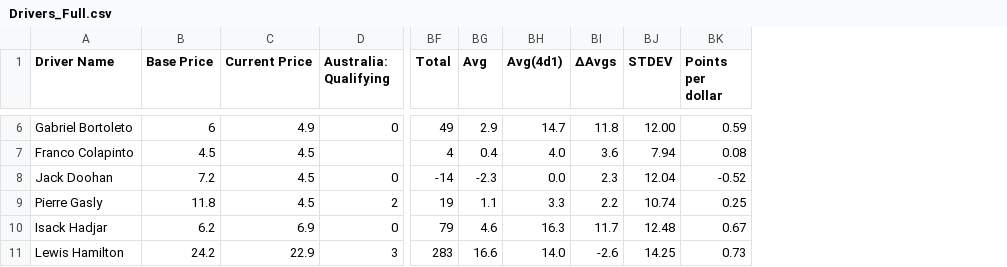
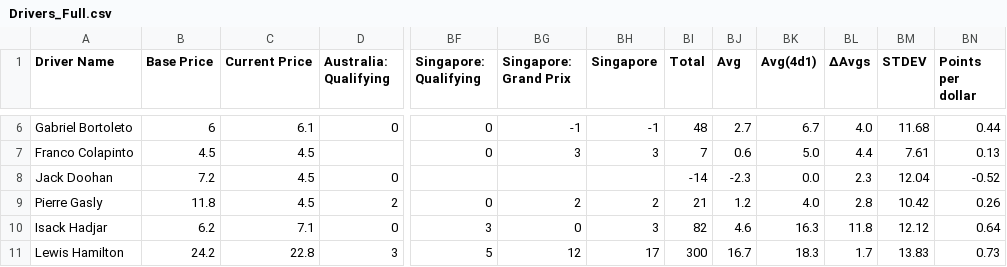
Before and after one commit to AelinaXY/F1-Point-Calc, a CSV file: src/main/resources/Drivers_Full.csv, drawn as a sheet; only a part is shown, gaps mark what is left out; addresses are those after the commit; the diff covers the shown part only; the diff names each change by its address in the sheet, - before the commit and + after, or states it on an @@ line.

Commit message:
Singapore data sheets

```diff
--- a/src/main/resources/Drivers_Full.csv
+++ b/src/main/resources/Drivers_Full.csv
+column BF (Singapore: Qualifying), rows 6-11: 0 | 0 |  | 0 | 3 | 5
+column BG (Singapore: Grand Prix), rows 6-11: -1 | 3 |  | 2 | 0 | 12
+column BH (Singapore), rows 6-11: -1 | 3 |  | 2 | 3 | 17
-C6 (Current Price): 4.9
+C6 (Current Price): 6.1
-BI6 (Total): 49
+BI6 (Total): 48
-BJ6 (Avg): 2.9
+BJ6 (Avg): 2.7
-BK6 (Avg(4d1)): 14.7
+BK6 (Avg(4d1)): 6.7
-BL6 (ΔAvgs): 11.8
+BL6 (ΔAvgs): 4.0
-BM6 (STDEV): 12.00
+BM6 (STDEV): 11.68
-BN6 (Points per dollar): 0.59
+BN6 (Points per dollar): 0.44
-BI7 (Total): 4
+BI7 (Total): 7
-BJ7 (Avg): 0.4
+BJ7 (Avg): 0.6
-BK7 (Avg(4d1)): 4.0
+BK7 (Avg(4d1)): 5.0
-BL7 (ΔAvgs): 3.6
+BL7 (ΔAvgs): 4.4
-BM7 (STDEV): 7.94
+BM7 (STDEV): 7.61
-BN7 (Points per dollar): 0.08
+BN7 (Points per dollar): 0.13
-BI9 (Total): 19
+BI9 (Total): 21
-BJ9 (Avg): 1.1
+BJ9 (Avg): 1.2
-BK9 (Avg(4d1)): 3.3
+BK9 (Avg(4d1)): 4.0
-BL9 (ΔAvgs): 2.2
+BL9 (ΔAvgs): 2.8
-BM9 (STDEV): 10.74
+BM9 (STDEV): 10.42
-BN9 (Points per dollar): 0.25
+BN9 (Points per dollar): 0.26
-C10 (Current Price): 6.9
+C10 (Current Price): 7.1
-BI10 (Total): 79
+BI10 (Total): 82
-BL10 (ΔAvgs): 11.7
+BL10 (ΔAvgs): 11.8
-BM10 (STDEV): 12.48
+BM10 (STDEV): 12.12
-BN10 (Points per dollar): 0.67
+BN10 (Points per dollar): 0.64
-C11 (Current Price): 22.9
+C11 (Current Price): 22.8
-BI11 (Total): 283
+BI11 (Total): 300
-BJ11 (Avg): 16.6
+BJ11 (Avg): 16.7
-BK11 (Avg(4d1)): 14.0
+BK11 (Avg(4d1)): 18.3
-BL11 (ΔAvgs): -2.6
+BL11 (ΔAvgs): 1.7
-BM11 (STDEV): 14.25
+BM11 (STDEV): 13.83
```
Also changed, not shown: 95 edited cells elsewhere in this file, src/main/resources/Teams_Full.csv, 1 other file.
